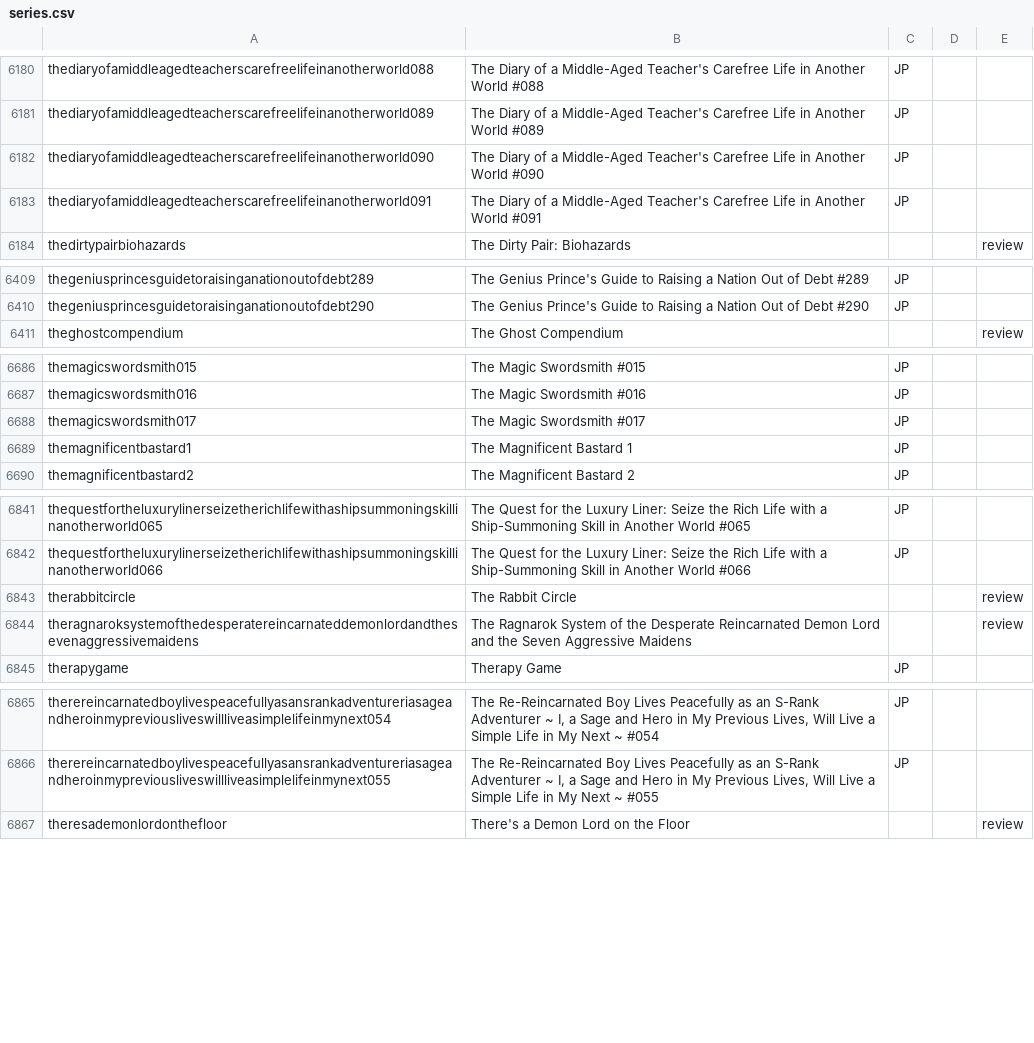
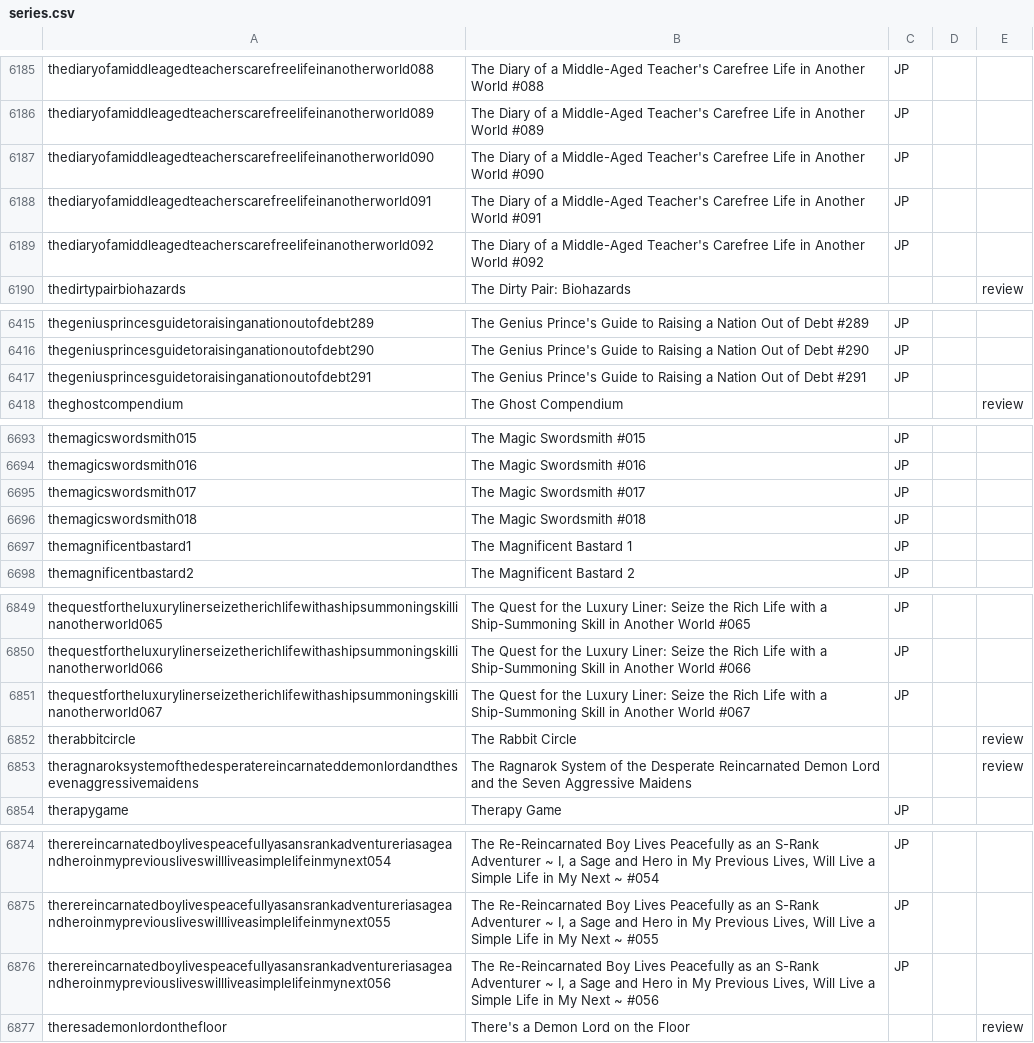
Before and after one commit to mangarelease/mangarelease.github.io, a CSV file: series.csv, drawn as a sheet; only a part is shown, gaps mark what is left out; the diff covers the shown part only; the diff names each change by its address in the sheet, - before the commit and + after, or states it on an @@ line.

```diff
--- a/series.csv
+++ b/series.csv
+row 6189: thediaryofamiddleagedteacherscarefreelifeinanotherworld092 | The Diary of a Middle-Aged Teacher's Carefree Life in Another World #092 | JP
+row 6417: thegeniusprincesguidetoraisinganationoutofdebt291 | The Genius Prince's Guide to Raising a Nation Out of Debt #291 | JP
+row 6696: themagicswordsmith018 | The Magic Swordsmith #018 | JP
+row 6851: thequestfortheluxurylinerseizetherichlifewithashipsummoningskillinanotherworld067 | The Quest for the Luxury Liner: Seize the Rich Life with a Ship-Summoning Skill in Another World #067 | JP
+row 6876: therereincarnatedboylivespeacefullyasansrankadventureriasageandheroinmypreviousliveswillliveasimplelifeinmynext056 | The Re-Reincarnated Boy Lives Peacefully as an S-Rank Adventurer ~ I, a Sage and Hero in My Previous Lives, Will Live a Simple Life in My Next ~ #056 | JP
```
Also changed, not shown: 7 added rows and 2 edited cells elsewhere in this file, 9 other files.
